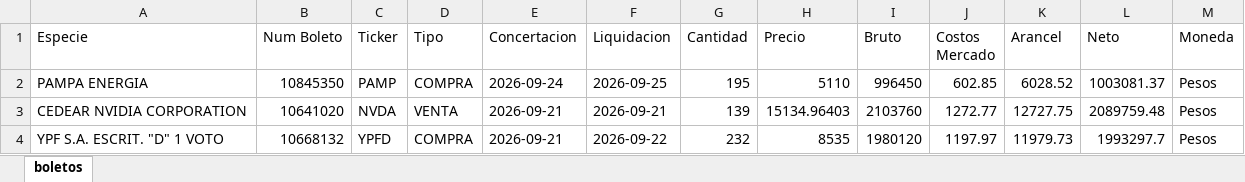
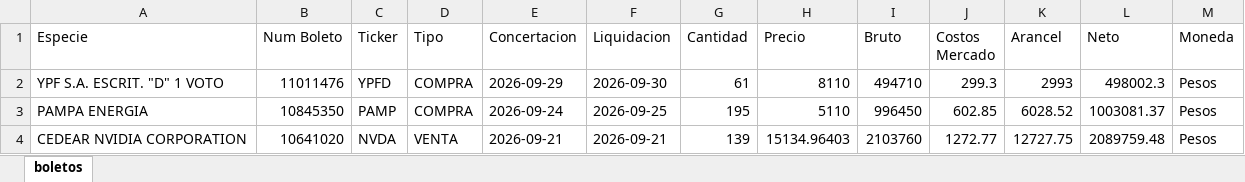
Before and after one commit to martindiazrivera/dashboard-hna, an Excel workbook: mi_cartera_balanz/data/boletos.xlsx, sheet boletos, drawn as a sheet; only a part is shown; the shorter side is filled out with more unchanged rows; values as stored, in another font and other column widths than the file's, no borders; the diff names each change by its address in the sheet, - before the commit and + after, or states it on an @@ line.

```diff
--- a/mi_cartera_balanz/data/boletos.xlsx (sheet boletos)
+++ b/mi_cartera_balanz/data/boletos.xlsx (sheet boletos)
+row 2: YPF S.A. ESCRIT. "D" 1 VOTO | 11011476 | YPFD | COMPRA | 2026-09-29 | 2026-09-30 | 61 | 8110 | 494710 | 299.3 | 2993 | 498002.3 | Pesos
```
Also changed, not shown: mi_cartera_balanz/data/Reporte_Avanzado_Cartera.xlsx, mi_cartera_balanz/data/cuentacorriente.xlsx, 2 other files.
